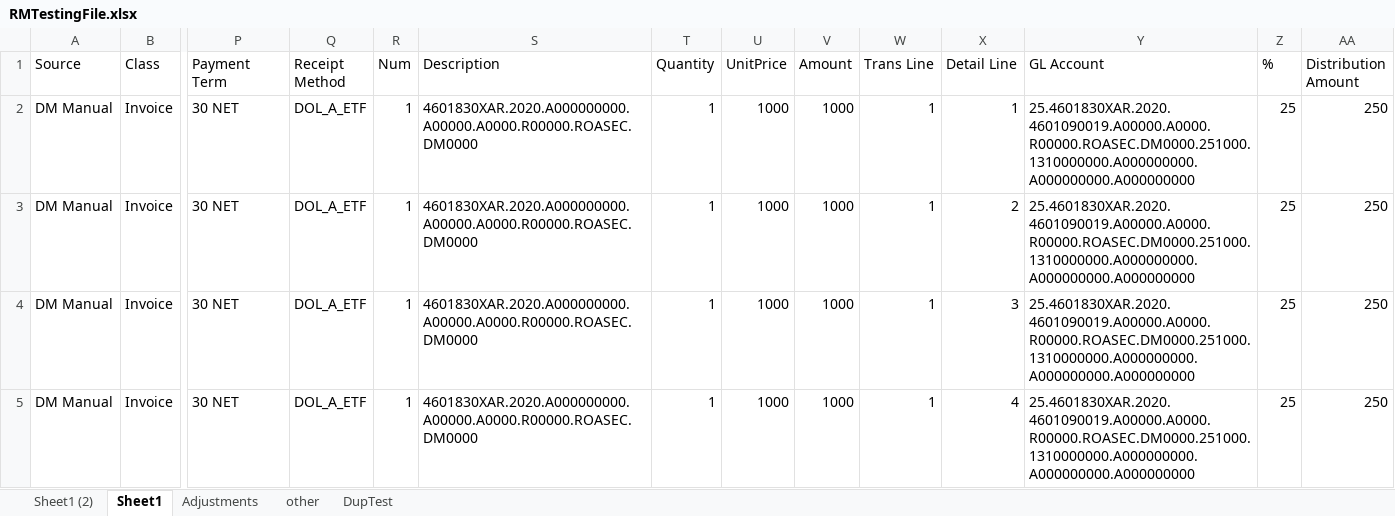
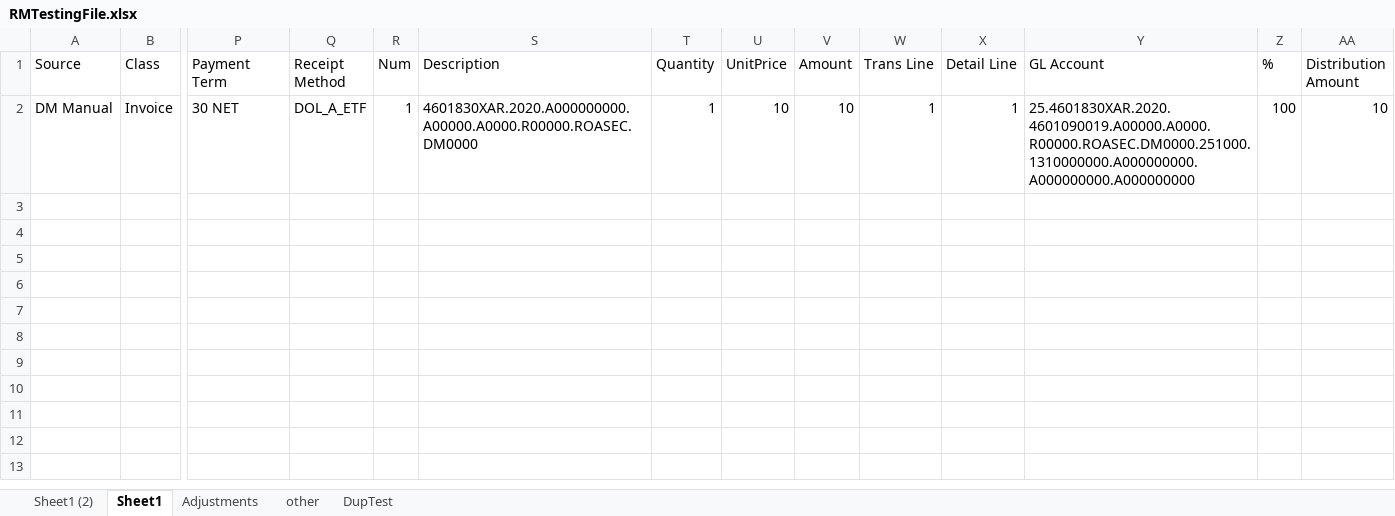
Before and after one commit to FBFTesting/InvoiceTransactionsTesting, an Excel workbook: Data/RMTestingFile.xlsx, sheet Sheet1, drawn as a sheet; only a part is shown, gaps mark what is left out; values as stored, in another font and other column widths than the file's, no borders; rows hold the shown columns only; the diff names each change by its address in the sheet, - before the commit and + after, or states it on an @@ line.

Commit message:
Created 'EnterTransactionsWindowMoreTabFields' WorkFlow

```diff
--- a/Data/RMTestingFile.xlsx (sheet Sheet1)
+++ b/Data/RMTestingFile.xlsx (sheet Sheet1)
-U2 (UnitPrice): 1000
+U2 (UnitPrice): 10
-V2 (Amount): 1000
+V2 (Amount): 10
-Z2 (%): 25
+Z2 (%): 100
-AA2 (Distribution Amount): 250
+AA2 (Distribution Amount): 10
-row 3: DM Manual | Invoice | 30 NET | DOL_A_ETF | 1 | 4601830XAR.2020.A000000000.A00000.A0000.R00000.ROASEC.DM0000 | 1 | 1000 | 1000 | 1 | 2 | 25.4601830XAR.2020.4601090019.A00000.A0000.R00000.ROASEC.DM0000.251000.1310000000.A000000000.A000000000.A000000000 | 25 | 250
-row 4: DM Manual | Invoice | 30 NET | DOL_A_ETF | 1 | 4601830XAR.2020.A000000000.A00000.A0000.R00000.ROASEC.DM0000 | 1 | 1000 | 1000 | 1 | 3 | 25.4601830XAR.2020.4601090019.A00000.A0000.R00000.ROASEC.DM0000.251000.1310000000.A000000000.A000000000.A000000000 | 25 | 250
-row 5: DM Manual | Invoice | 30 NET | DOL_A_ETF | 1 | 4601830XAR.2020.A000000000.A00000.A0000.R00000.ROASEC.DM0000 | 1 | 1000 | 1000 | 1 | 4 | 25.4601830XAR.2020.4601090019.A00000.A0000.R00000.ROASEC.DM0000.251000.1310000000.A000000000.A000000000.A000000000 | 25 | 250
```
Also changed, not shown: Data/Config.xlsx, 23 other files.
